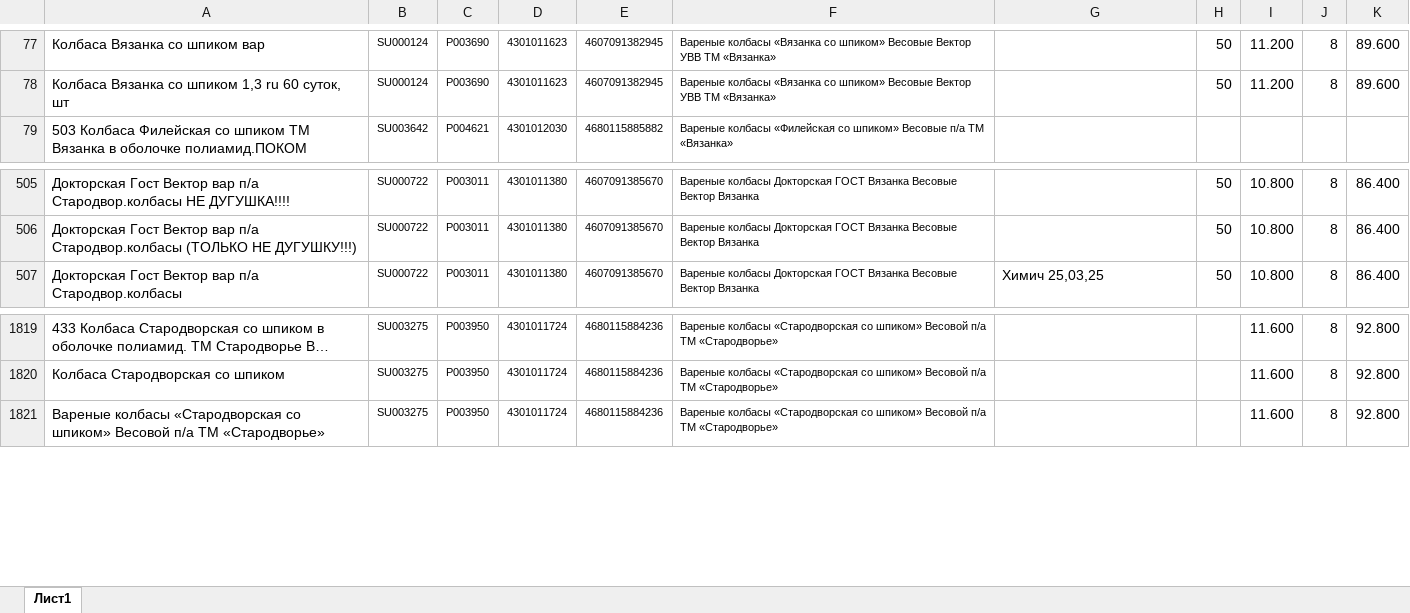
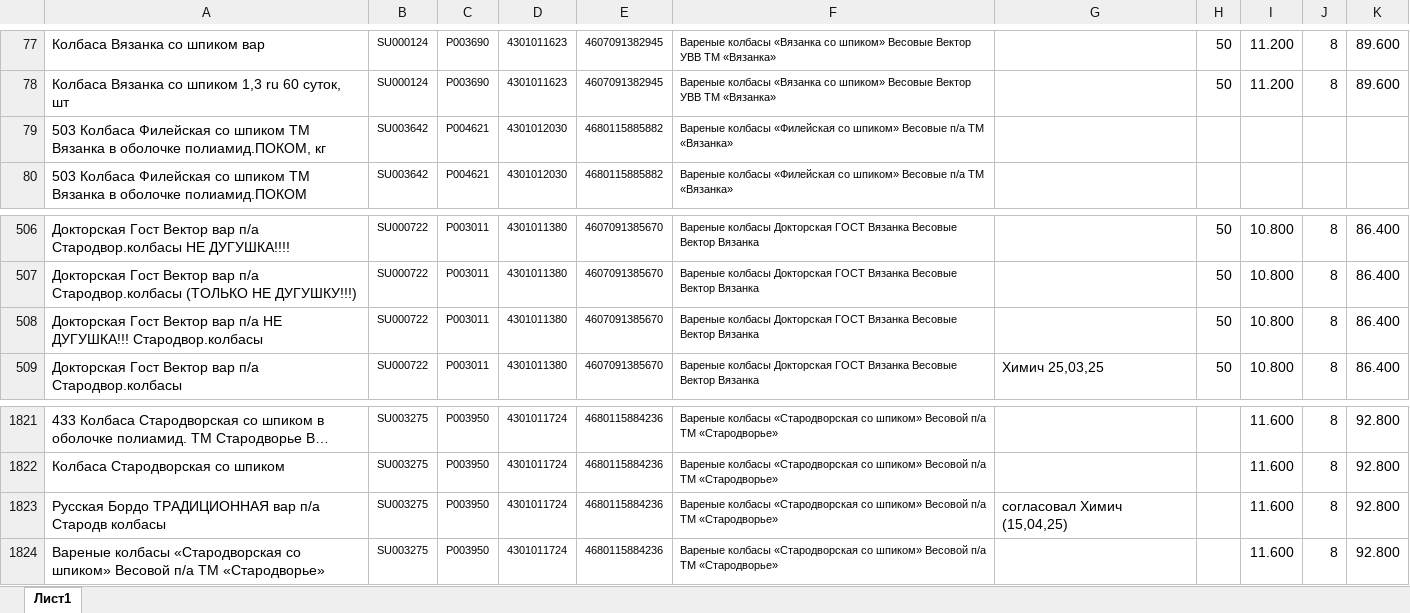
Before and after one commit to Fejanin/pokom_ki, an Excel workbook: WholesaleCustomers/moduls/1С.xlsx, sheet Лист1, drawn as a sheet; only a part is shown, gaps mark what is left out; long unchanged cells end in …; values as stored, in another font and other column widths than the file's, no borders; the diff names each change by its address in the sheet, - before the commit and + after, or states it on an @@ line.

```diff
--- a/WholesaleCustomers/moduls/1С.xlsx (sheet Лист1)
+++ b/WholesaleCustomers/moduls/1С.xlsx (sheet Лист1)
+row 79: 503 Колбаса Филейская со шпиком ТМ Вязанка в оболочке полиамид.ПОКОМ, кг | SU003642 | P004621 | 4301012030 | 4680115885882 | Вареные колбасы «Филейская со шпиком» Весовые п/а ТМ «Вязанка»
+row 508: Докторская Гост Вектор вар п/а НЕ ДУГУШКА!!! Стародвор.колбасы | SU000722 | P003011 | 4301011380 | 4607091385670 | Вареные колбасы Докторская ГОСТ Вязанка Весовые Вектор Вязанка |  | 50 | 10.800 | 8 | 86.400
+row 1823: Русская Бордо ТРАДИЦИОННАЯ вар п/а Стародв колбасы | SU003275 | P003950 | 4301011724 | 4680115884236 | Вареные колбасы «Стародворская со шпиком» Весовой п/а ТМ «Стародворье» | согласовал Химич (15,04,25) |  | 11.600 | 8 | 92.800
```
Also changed, not shown: formulas that keep their value, Simf/moduls/1С.xlsx, Soch/moduls/1С.xlsx, 22 other files.
